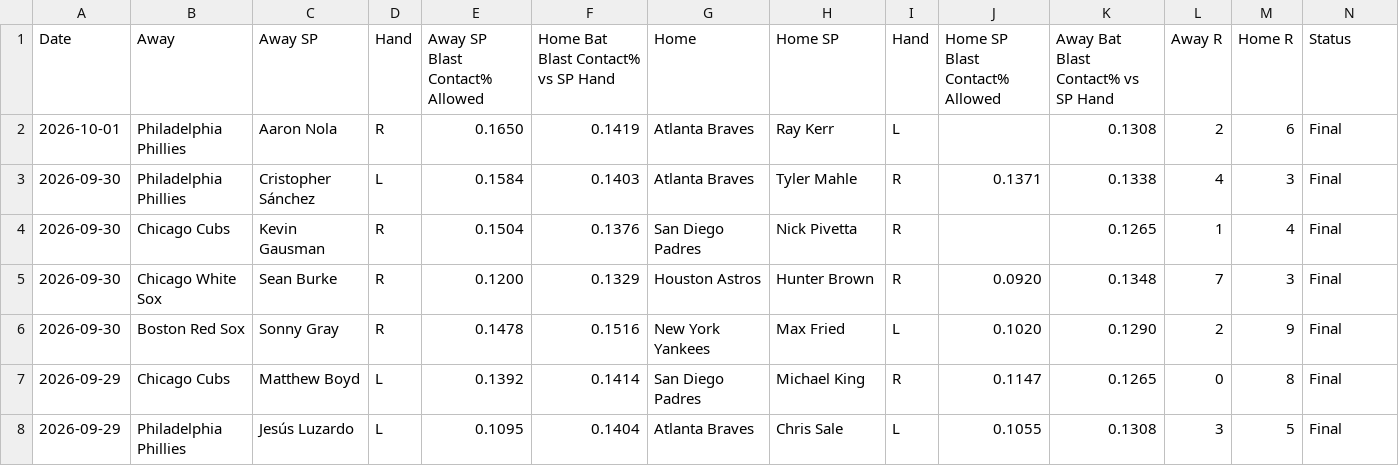
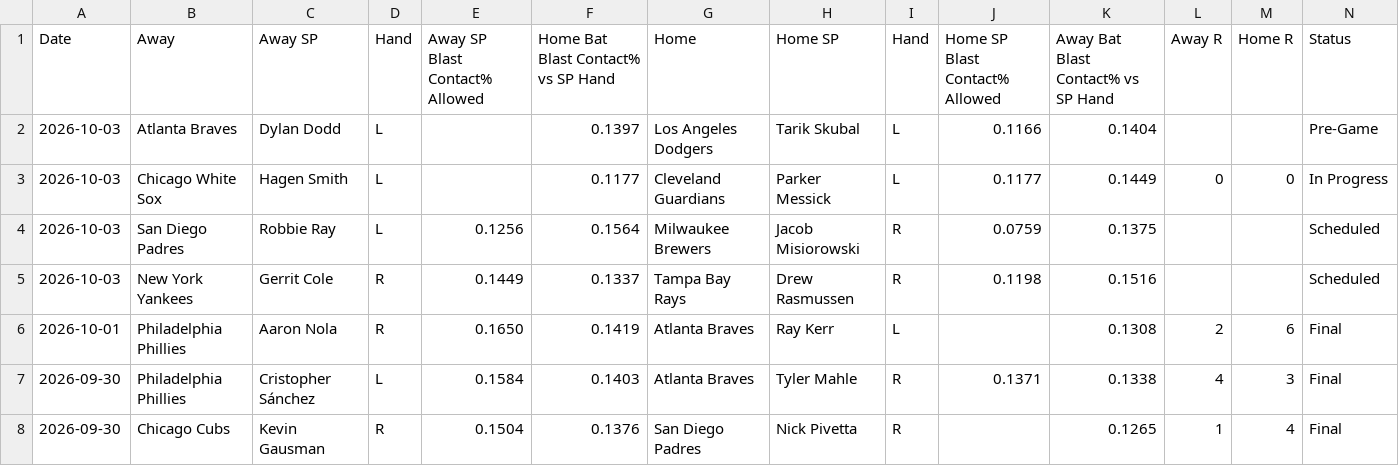
Before and after one commit to furuq2/blast-contact, a CSV file: data/master.csv, drawn as a sheet; only a part is shown; the shorter side is filled out with more unchanged rows.

```diff
--- a/data/master.csv
+++ b/data/master.csv
@@ -1,2 +1,6 @@
 Date,Away,Away SP,Hand,Away SP Blast Contact% Allowed,Home Bat Blast Contact% vs SP Hand,Home,Home SP,Hand,Home SP Blast Contact% Allowed,Away Bat Blast Contact% vs SP Hand,Away R,Home R,Status
+2026-10-03,Atlanta Braves,Dylan Dodd,L,,0.1397,Los Angeles Dodgers,Tarik Skubal,L,0.1166,0.1404,,,Pre-Game
+2026-10-03,Chicago White Sox,Hagen Smith,L,,0.1177,Cleveland Guardians,Parker Messick,L,0.1177,0.1449,0,0,In Progress
+2026-10-03,San Diego Padres,Robbie Ray,L,0.1256,0.1564,Milwaukee Brewers,Jacob Misiorowski,R,0.0759,0.1375,,,Scheduled
+2026-10-03,New York Yankees,Gerrit Cole,R,0.1449,0.1337,Tampa Bay Rays,Drew Rasmussen,R,0.1198,0.1516,,,Scheduled
 2026-10-01,Philadelphia Phillies,Aaron Nola,R,0.1650,0.1419,Atlanta Braves,Ray Kerr,L,,0.1308,2,6,Final
```
Also changed, not shown: 1 other file.
